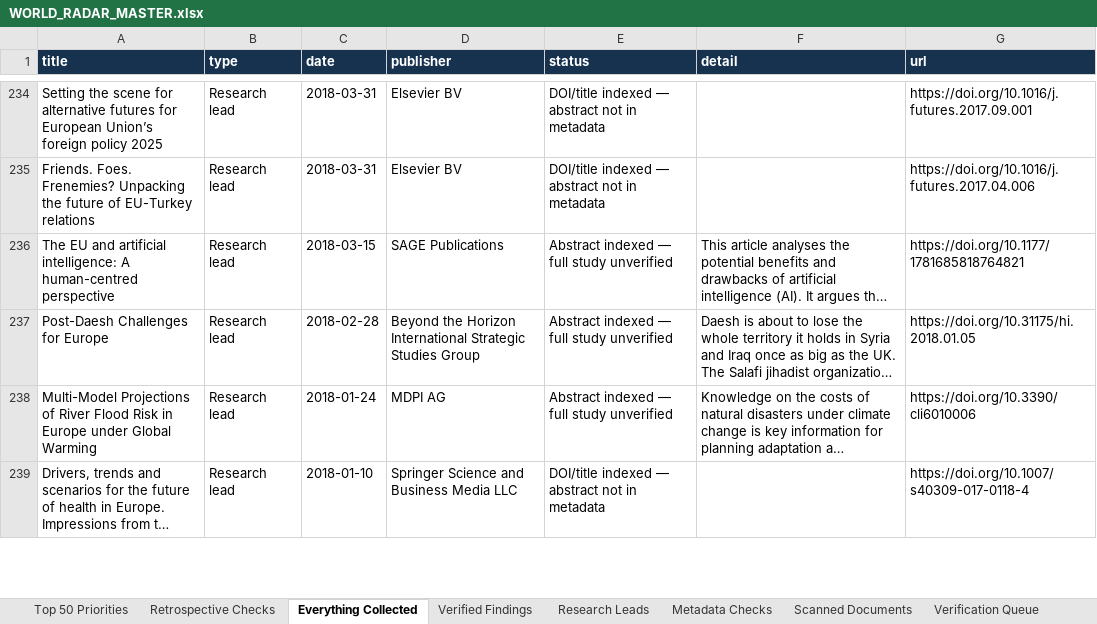
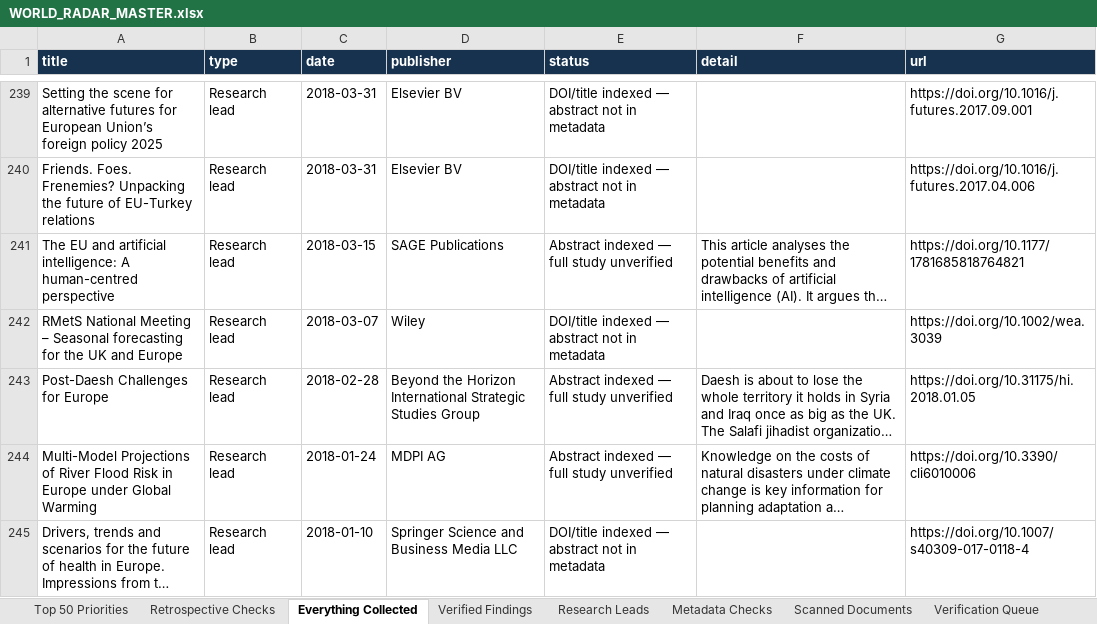
Before and after one commit to vevirm/world-radar, an Excel workbook: stuff/WORLD_RADAR_MASTER.xlsx, sheet Everything Collected, drawn as a sheet; only a part is shown, gaps mark what is left out; long unchanged cells end in …; values as stored, in another font and other column widths than the file's, no borders; the diff covers the shown part only; the diff names each change by its address in the sheet, - before the commit and + after, or states it on an @@ line.

Commit message:
European Foresight Radar: advance source rotation and verified findings

```diff
--- a/stuff/WORLD_RADAR_MASTER.xlsx (sheet Everything Collected)
+++ b/stuff/WORLD_RADAR_MASTER.xlsx (sheet Everything Collected)
+row 242: RMetS National Meeting – Seasonal forecasting for the UK and Europe | Research lead | 2018-03-07 | Wiley | DOI/title indexed — abstract not in metadata |  | https://doi.org/10.1002/wea.3039
```
Also changed, not shown: 8 added rows elsewhere in this sheet, sheet Research Leads, sheet Top 50 Priorities, sheet Metadata Checks, sheet Retrospective Checks, 3 other files.
